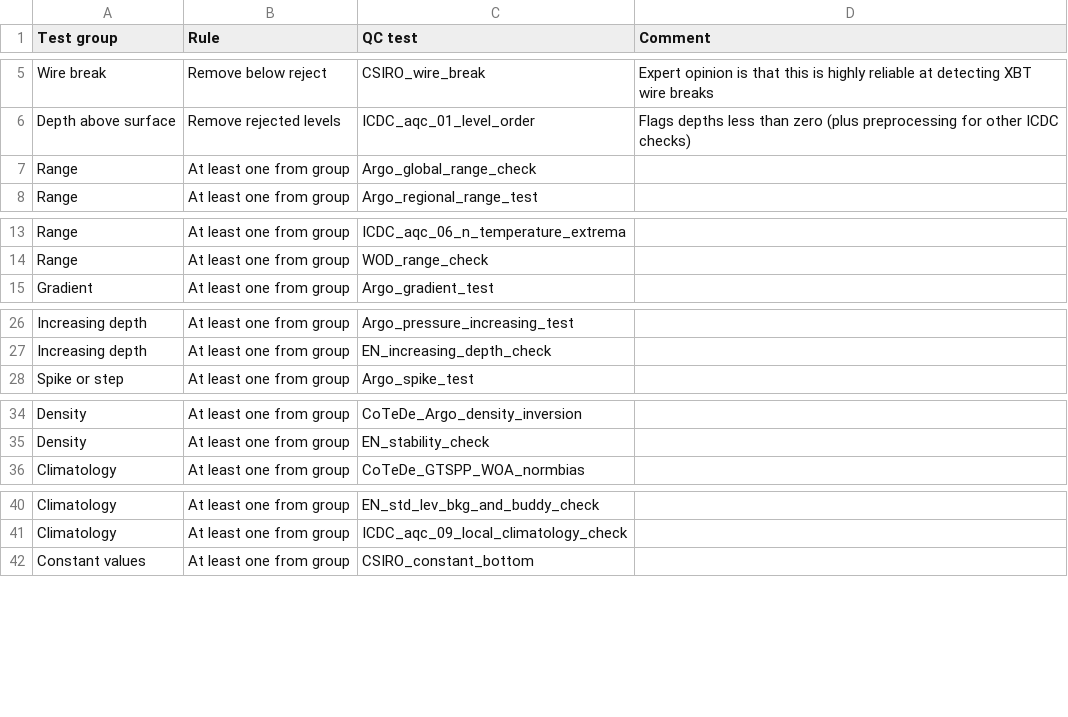
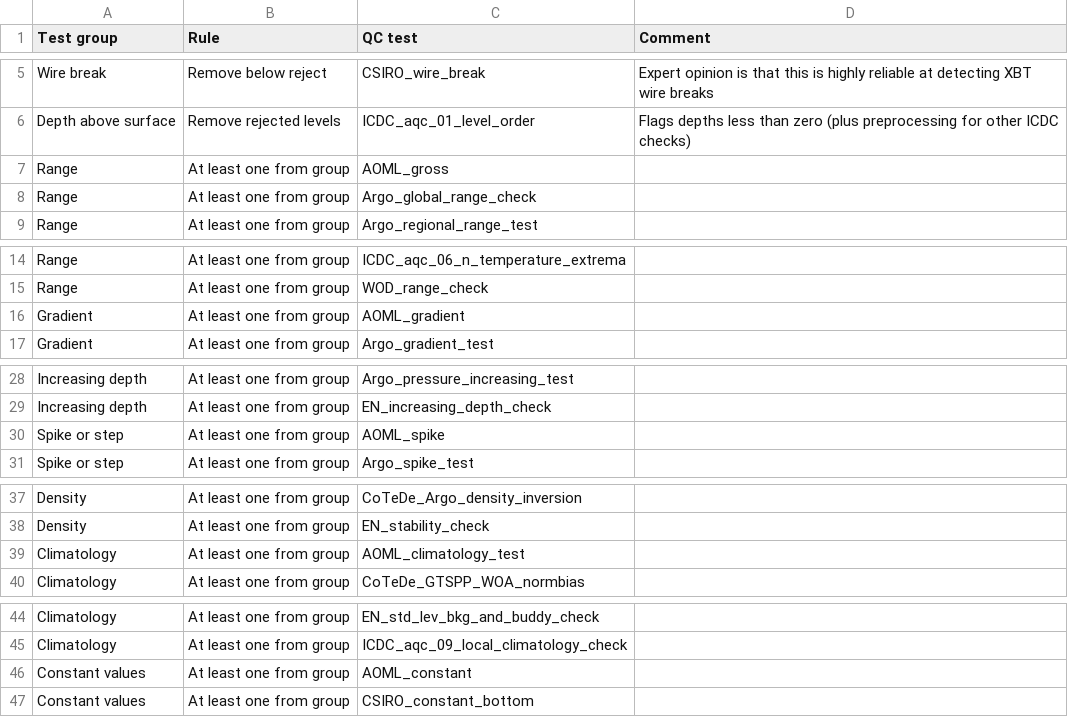
Before and after one commit to IQuOD/AutoQC, a CSV file: qctest_groups.csv, drawn as a sheet; only a part is shown, gaps mark what is left out.

Commit message:
Update qctest_groups.csv
Added the AOML checks to the lists.

```diff
--- a/qctest_groups.csv
+++ b/qctest_groups.csv
@@ -6,2 +6,3 @@ Wire break,Remove below reject,CSIRO_wire_break,Expert opinion is that this is h
 Depth above surface,Remove rejected levels,ICDC_aqc_01_level_order,Flags depths less than zero (plus preprocessing for other ICDC checks)
+Range,At least one from group,AOML_gross,
 Range,At least one from group,Argo_global_range_check,
@@ -14,2 +15,3 @@ Range,At least one from group,ICDC_aqc_06_n_temperature_extrema,
 Range,At least one from group,WOD_range_check,
+Gradient,At least one from group,AOML_gradient,
 Gradient,At least one from group,Argo_gradient_test,
@@ -27,2 +29,3 @@ Increasing depth,At least one from group,Argo_pressure_increasing_test,
 Increasing depth,At least one from group,EN_increasing_depth_check,
+Spike or step,At least one from group,AOML_spike,
 Spike or step,At least one from group,Argo_spike_test,
@@ -35,2 +38,3 @@ Density,At least one from group,CoTeDe_Argo_density_inversion,
 Density,At least one from group,EN_stability_check,
+Climatology,At least one from group,AOML_climatology_test,
 Climatology,At least one from group,CoTeDe_GTSPP_WOA_normbias,
@@ -41,2 +45,3 @@ Climatology,At least one from group,EN_std_lev_bkg_and_buddy_check,
 Climatology,At least one from group,ICDC_aqc_09_local_climatology_check,
+Constant values,At least one from group,AOML_constant,
 Constant values,At least one from group,CSIRO_constant_bottom,
```
